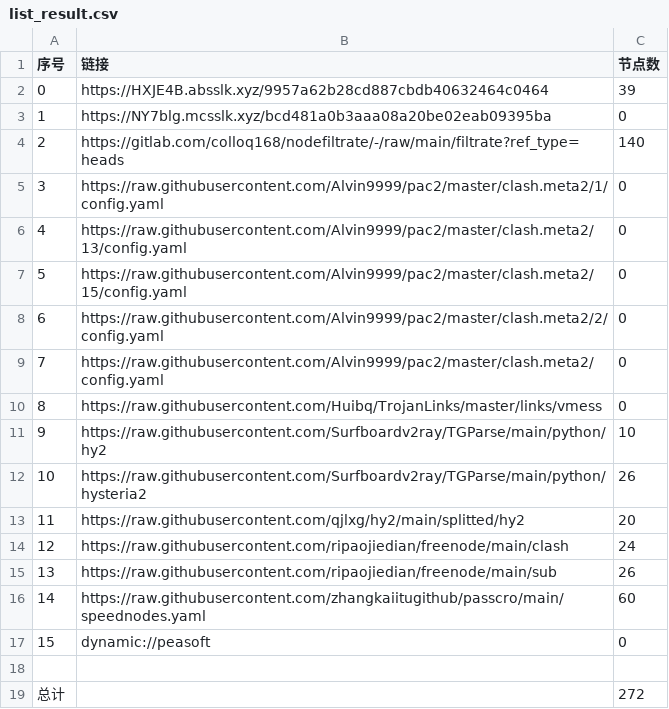
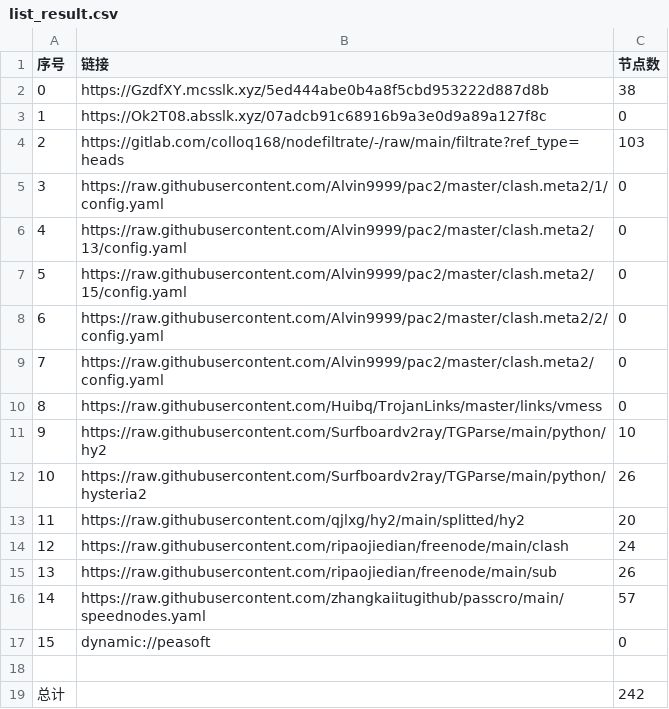
Before and after one commit to aee1996a/NoMoreWalls, a CSV file: list_result.csv, drawn as a sheet.

```diff
--- a/list_result.csv
+++ b/list_result.csv
@@ -1,5 +1,5 @@
 序号,链接,节点数
-0,https://HXJE4B.absslk.xyz/9957a62b28cd887cbdb40632464c0464,39
-1,https://NY7blg.mcsslk.xyz/bcd481a0b3aaa08a20be02eab09395ba,0
-2,https://gitlab.com/colloq168/nodefiltrate/-/raw/main/filtrate?ref_type=heads,140
+0,https://GzdfXY.mcsslk.xyz/5ed444abe0b4a8f5cbd953222d887d8b,38
+1,https://Ok2T08.absslk.xyz/07adcb91c68916b9a3e0d9a89a127f8c,0
+2,https://gitlab.com/colloq168/nodefiltrate/-/raw/main/filtrate?ref_type=heads,103
 3,https://raw.githubusercontent.com/Alvin9999/pac2/master/clash.meta2/1/config.yaml,0
@@ -15,5 +15,5 @@
 13,https://raw.githubusercontent.com/ripaojiedian/freenode/main/sub,26
-14,https://raw.githubusercontent.com/zhangkaiitugithub/passcro/main/speednodes.yaml,60
+14,https://raw.githubusercontent.com/zhangkaiitugithub/passcro/main/speednodes.yaml,57
 15,dynamic://peasoft,0
 
-总计,,272
+总计,,242
```
Also changed, not shown: 32 other files.
